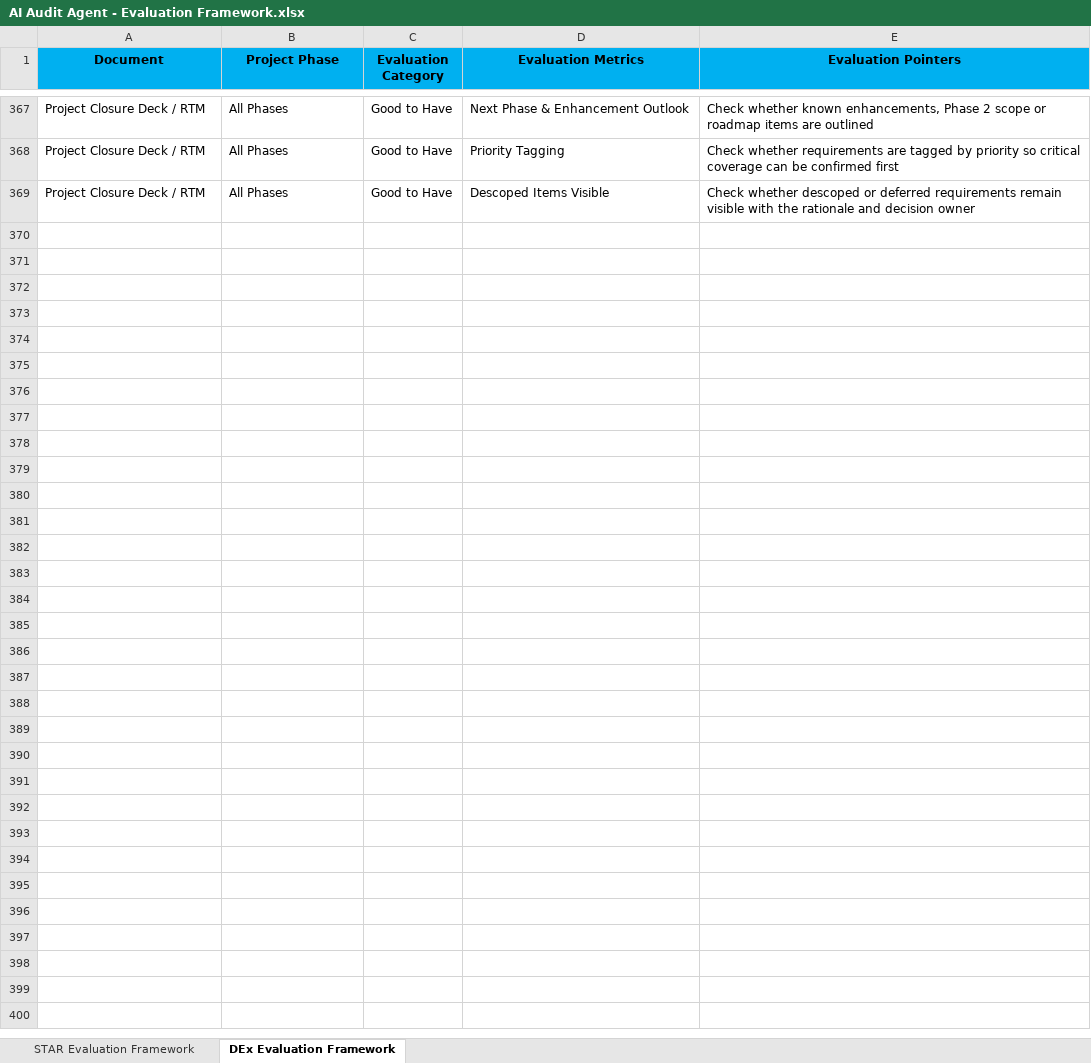
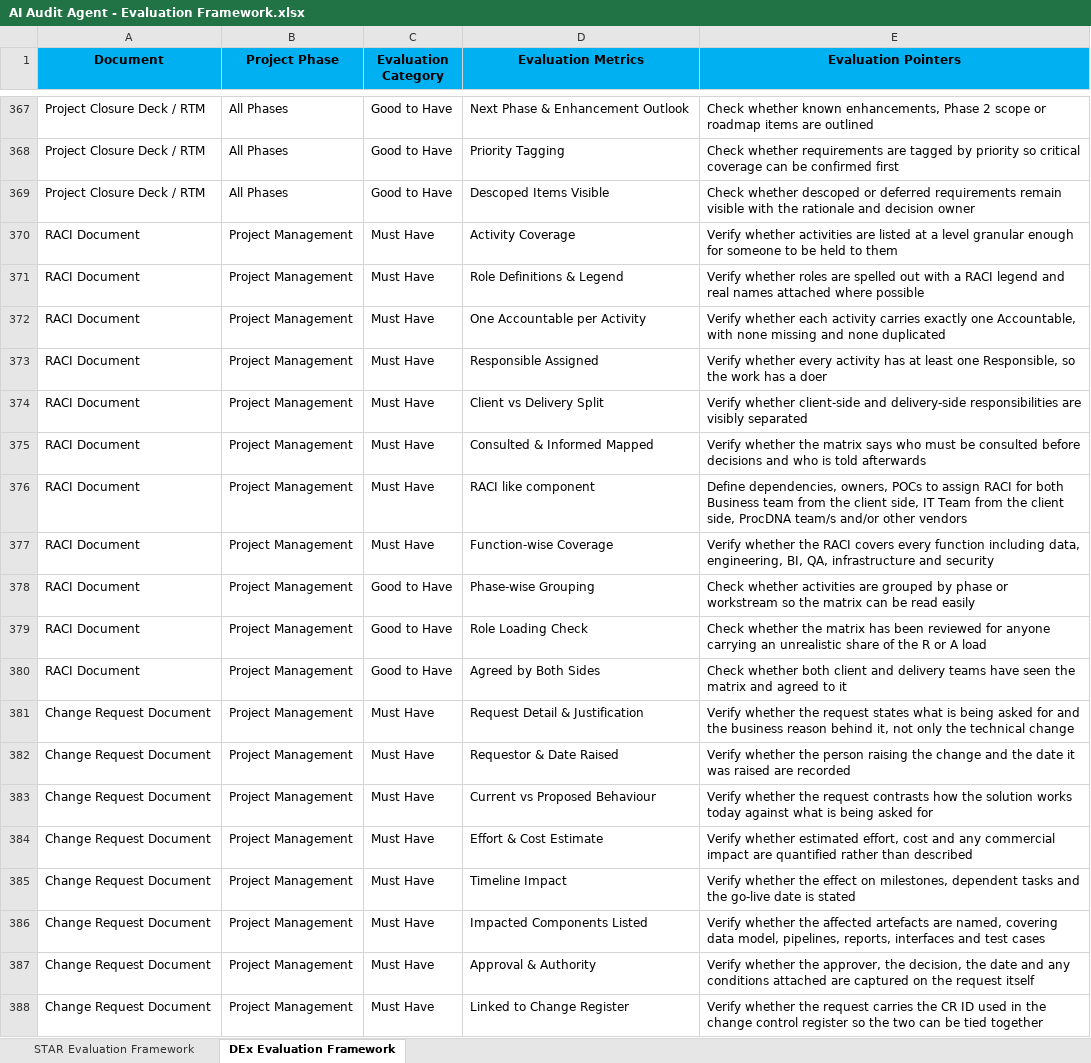
Before and after one commit to AvishiJain420/Delivery_Excellence_AI_Audit_Platform, an Excel workbook: backend/data/frameworks/excel/AI Audit Agent - Evaluation Framework.xlsx, sheet DEx Evaluation Framework, drawn as a sheet; only a part is shown, gaps mark what is left out; values as stored, in another font and other column widths than the file's, no borders; the diff covers the shown part only; the diff names each change by its address in the sheet, - before the commit and + after, or states it on an @@ line.

```diff
--- a/backend/data/frameworks/excel/AI Audit Agent - Evaluation Framework.xlsx (sheet DEx Evaluation Framework)
+++ b/backend/data/frameworks/excel/AI Audit Agent - Evaluation Framework.xlsx (sheet DEx Evaluation Framework)
+row 370: RACI Document | Project Management | Must Have | Activity Coverage | Verify whether activities are listed at a level granular enough for someone to be held to them
+row 371: RACI Document | Project Management | Must Have | Role Definitions & Legend | Verify whether roles are spelled out with a RACI legend and real names attached where possible
+row 372: RACI Document | Project Management | Must Have | One Accountable per Activity | Verify whether each activity carries exactly one Accountable, with none missing and none duplicated
+row 373: RACI Document | Project Management | Must Have | Responsible Assigned | Verify whether every activity has at least one Responsible, so the work has a doer
+row 374: RACI Document | Project Management | Must Have | Client vs Delivery Split | Verify whether client-side and delivery-side responsibilities are visibly separated
+row 375: RACI Document | Project Management | Must Have | Consulted & Informed Mapped | Verify whether the matrix says who must be consulted before decisions and who is told afterwards
+row 376: RACI Document | Project Management | Must Have | RACI like component | Define dependencies, owners, POCs to assign RACI for both Business team from the client side, IT Team from the client side, ProcDNA team/s and/or other vendors
+row 377: RACI Document | Project Management | Must Have | Function-wise Coverage | Verify whether the RACI covers every function including data, engineering, BI, QA, infrastructure and security
+row 378: RACI Document | Project Management | Good to Have | Phase-wise Grouping | Check whether activities are grouped by phase or workstream so the matrix can be read easily
+row 379: RACI Document | Project Management | Good to Have | Role Loading Check | Check whether the matrix has been reviewed for anyone carrying an unrealistic share of the R or A load
+row 380: RACI Document | Project Management | Good to Have | Agreed by Both Sides | Check whether both client and delivery teams have seen the matrix and agreed to it
+row 381: Change Request Document | Project Management | Must Have | Request Detail & Justification | Verify whether the request states what is being asked for and the business reason behind it, not only the technical change
+row 382: Change Request Document | Project Management | Must Have | Requestor & Date Raised | Verify whether the person raising the change and the date it was raised are recorded
+row 383: Change Request Document | Project Management | Must Have | Current vs Proposed Behaviour | Verify whether the request contrasts how the solution works today against what is being asked for
+row 384: Change Request Document | Project Management | Must Have | Effort & Cost Estimate | Verify whether estimated effort, cost and any commercial impact are quantified rather than described
+row 385: Change Request Document | Project Management | Must Have | Timeline Impact | Verify whether the effect on milestones, dependent tasks and the go-live date is stated
+row 386: Change Request Document | Project Management | Must Have | Impacted Components Listed | Verify whether the affected artefacts are named, covering data model, pipelines, reports, interfaces and test cases
+row 387: Change Request Document | Project Management | Must Have | Approval & Authority | Verify whether the approver, the decision, the date and any conditions attached are captured on the request itself
+row 388: Change Request Document | Project Management | Must Have | Linked to Change Register | Verify whether the request carries the CR ID used in the change control register so the two can be tied together
```
Also changed, not shown: 160 added rows elsewhere in this sheet, sheet STAR Evaluation Framework, 2 other files.
